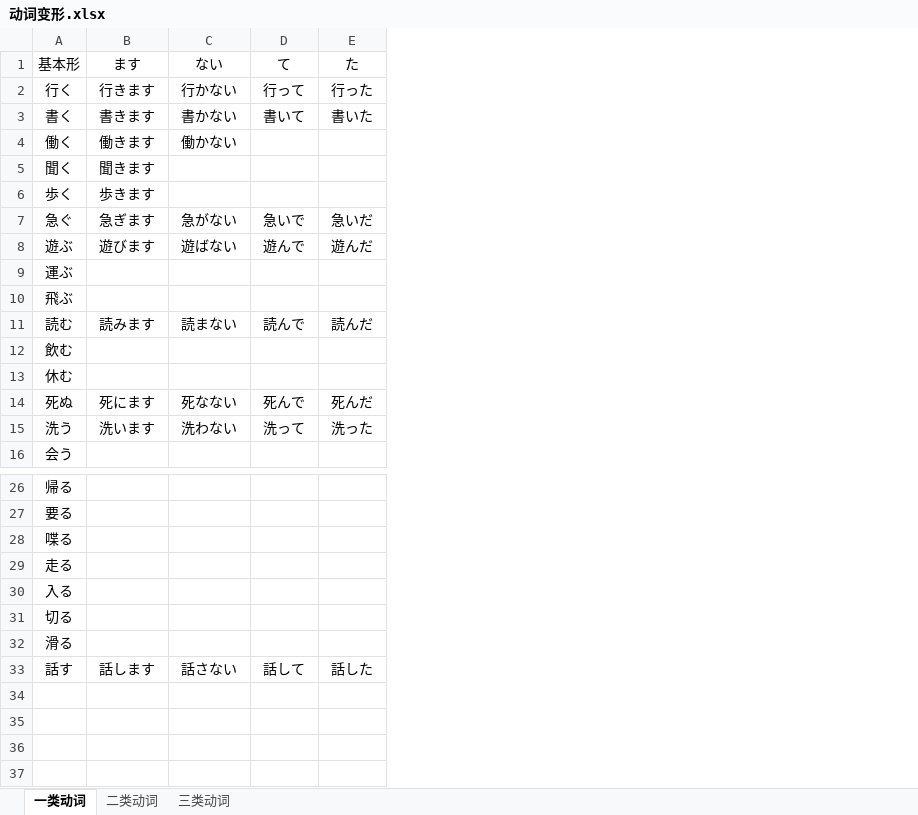
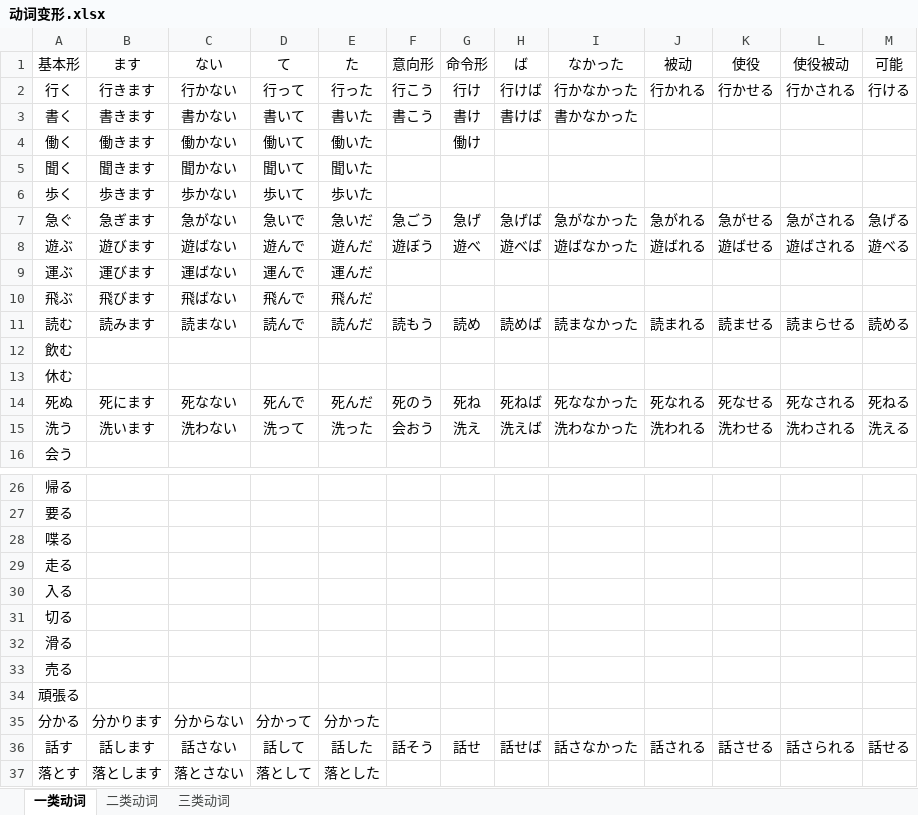
Before and after one commit to ucarryme/CopyFile, an Excel workbook: hi ho nn go/自己积累的/动词变形.xlsx, sheet 一类动词, drawn as a sheet; only a part is shown, gaps mark what is left out; values as stored, in another font and other column widths than the file's, no borders; the diff names each change by its address in the sheet, - before the commit and + after, or states it on an @@ line.

```diff
--- a/hi ho nn go/自己积累的/动词变形.xlsx (sheet 一类动词)
+++ b/hi ho nn go/自己积累的/动词变形.xlsx (sheet 一类动词)
+column F (意向形), rows 2-15: 行こう | 書こう |  |  |  | 急ごう | 遊ぼう |  |  | 読もう |  |  | 死のう | 会おう; row 36: 話そう
+column G (命令形), rows 2-15: 行け | 書け | 働け |  |  | 急げ | 遊べ |  |  | 読め |  |  | 死ね | 洗え; row 36: 話せ
+column H (ば), rows 2-15: 行けば | 書けば |  |  |  | 急げば | 遊べば |  |  | 読めば |  |  | 死ねば | 洗えば; row 36: 話せば
+column I (なかった), rows 2-15: 行かなかった | 書かなかった |  |  |  | 急がなかった | 遊ばなかった |  |  | 読まなかった |  |  | 死ななかった | 洗わなかった; row 36: 話さなかった
+column J (被动), rows 2-15: 行かれる |  |  |  |  | 急がれる | 遊ばれる |  |  | 読まれる |  |  | 死なれる | 洗われる; row 36: 話される
+column K (使役), rows 2-15: 行かせる |  |  |  |  | 急がせる | 遊ばせる |  |  | 読ませる |  |  | 死なせる | 洗わせる; row 36: 話させる
+column L (使役被动), rows 2-15: 行かされる |  |  |  |  | 急がされる | 遊ばされる |  |  | 読まらせる |  |  | 死なされる | 洗わされる; row 36: 話さられる
+column M (可能), rows 2-15: 行ける |  |  |  |  | 急げる | 遊べる |  |  | 読める |  |  | 死ねる | 洗える; row 36: 話せる
-D4 (て): (empty)
+D4 (て): 働いて
-E4 (た): (empty)
+E4 (た): 働いた
-C5 (ない): (empty)
+C5 (ない): 聞かない
-D5 (て): (empty)
+D5 (て): 聞いて
-E5 (た): (empty)
+E5 (た): 聞いた
-C6 (ない): (empty)
+C6 (ない): 歩かない
-D6 (て): (empty)
+D6 (て): 歩いて
-E6 (た): (empty)
+E6 (た): 歩いた
-B9 (ます): (empty)
+B9 (ます): 運びます
-C9 (ない): (empty)
+C9 (ない): 運ばない
-D9 (て): (empty)
+D9 (て): 運んで
-E9 (た): (empty)
+E9 (た): 運んだ
-B10 (ます): (empty)
+B10 (ます): 飛びます
-C10 (ない): (empty)
+C10 (ない): 飛ばない
-D10 (て): (empty)
+D10 (て): 飛んで
-E10 (た): (empty)
+E10 (た): 飛んだ
+row 33: 売る
+row 34: 頑張る
+row 35: 分かる | 分かります | 分からない | 分かって | 分かった
+row 37: 落とす | 落とします | 落とさない | 落として | 落とした
```
Also changed, not shown: sheet 三类动词, sheet 二类动词, 5 other files.
